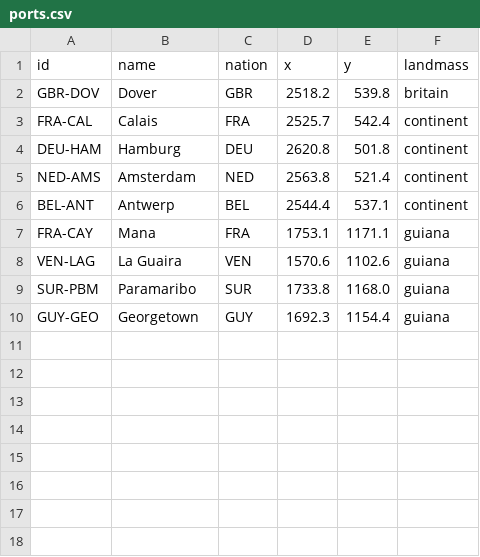
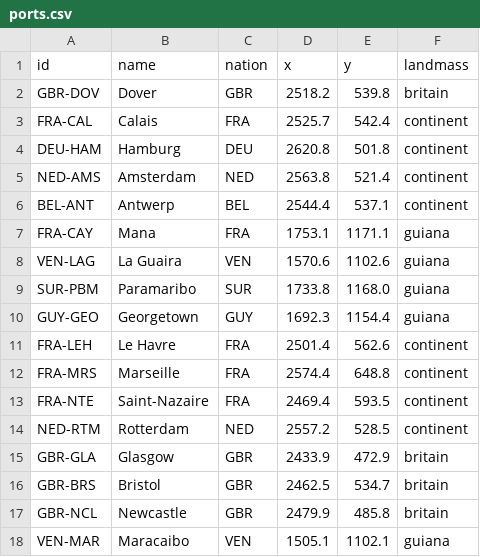
Before and after one commit to Arturstriker3/game-godot, a CSV file: data/definitions/scenario/ports.csv, drawn as a sheet; the diff names each change by its address in the sheet, - before the commit and + after, or states it on an @@ line.

```diff
--- a/data/definitions/scenario/ports.csv
+++ b/data/definitions/scenario/ports.csv
+row 11: FRA-LEH | Le Havre | FRA | 2501.4 | 562.6 | continent
+row 12: FRA-MRS | Marseille | FRA | 2574.4 | 648.8 | continent
+row 13: FRA-NTE | Saint-Nazaire | FRA | 2469.4 | 593.5 | continent
+row 14: NED-RTM | Rotterdam | NED | 2557.2 | 528.5 | continent
+row 15: GBR-GLA | Glasgow | GBR | 2433.9 | 472.9 | britain
+row 16: GBR-BRS | Bristol | GBR | 2462.5 | 534.7 | britain
+row 17: GBR-NCL | Newcastle | GBR | 2479.9 | 485.8 | britain
+row 18: VEN-MAR | Maracaibo | VEN | 1505.1 | 1102.1 | guiana
```
Also changed, not shown: data/definitions/i18n/i18n.csv, data/definitions/scenario/buildings.csv, 25 other files.
